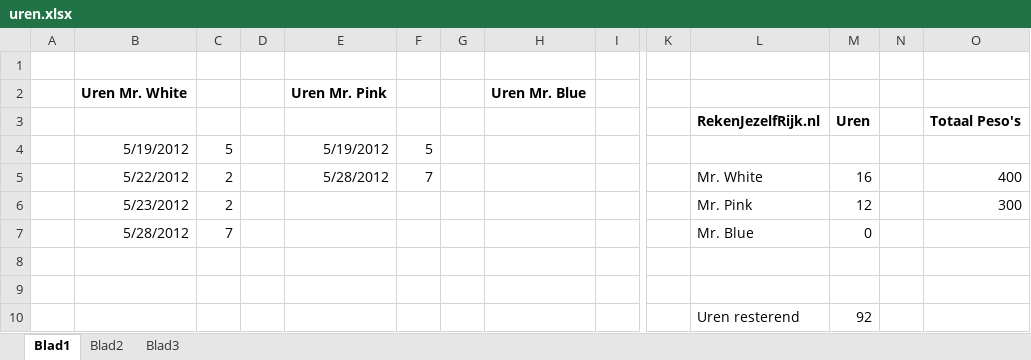
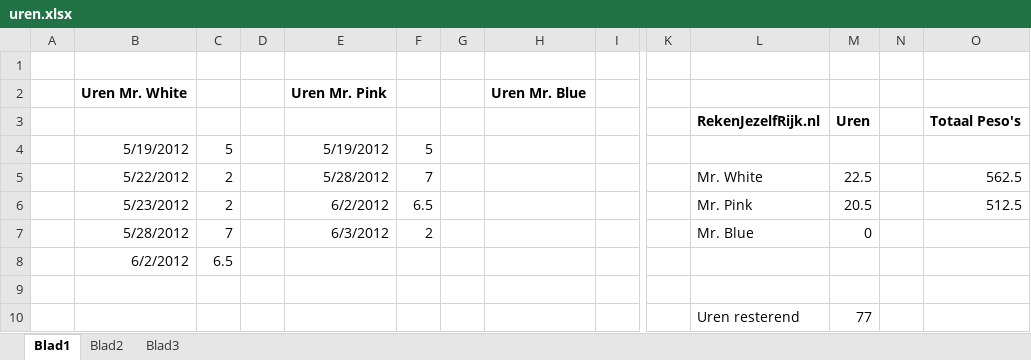
Before and after one commit to wakkomail/community-framework, an Excel workbook: Reservoirdogs/uren.xlsx, sheet Blad1, drawn as a sheet; only a part is shown, gaps mark what is left out; values as stored, in another font and other column widths than the file's, no borders; removed rows and columns are numbered as before the commit, all else as after; rows hold the shown columns only; the diff names each change by its address in the sheet, - before the commit and + after, or states it on an @@ line.

```diff
--- a/Reservoirdogs/uren.xlsx (sheet Blad1)
+++ b/Reservoirdogs/uren.xlsx (sheet Blad1)
-M5: 16
+M5: 22.5
-O5: 400
+O5: 562.5
-row 6:  | 5/23/2012 | 2 |  |  |  |  |  |  |  | Mr. Pink | 12 |  | 300
+row 6:  | 5/23/2012 | 2 |  | 6/2/2012 | 6.5 |  |  |  |  | Mr. Pink | 20.5 |  | 512.5
-E7: (empty)
+E7: 6/3/2012
-F7: (empty)
+F7: 2
+row 8:  | 6/2/2012 | 6.5
-row 10: (empty)
+row 10:  |  |  |  |  |  |  |  |  |  | Uren resterend | 77
-row 10:  |  |  |  |  |  |  |  |  |  | Uren resterend | 92
```
Also changed, not shown: 15 other files.
